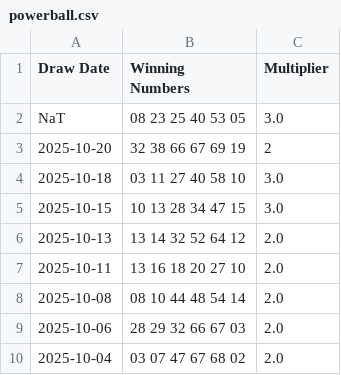
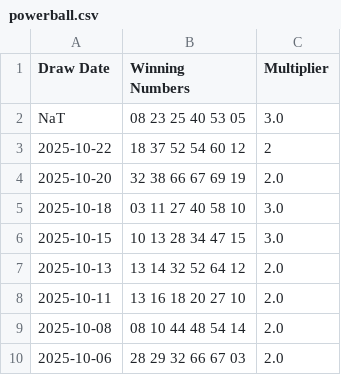
Before and after one commit to DJones0101/-Powerball-Auto-Updater, a CSV file: data/powerball.csv, drawn as a sheet; only a part is shown; the shorter side is filled out with more unchanged rows.

```diff
--- a/data/powerball.csv
+++ b/data/powerball.csv
@@ -2,3 +2,4 @@ Draw Date,Winning Numbers,Multiplier
 NaT,08 23 25 40 53 05,3.0
-2025-10-20,32 38 66 67 69 19,2
+2025-10-22,18 37 52 54 60 12,2
+2025-10-20,32 38 66 67 69 19,2.0
 2025-10-18,03 11 27 40 58 10,3.0
```
